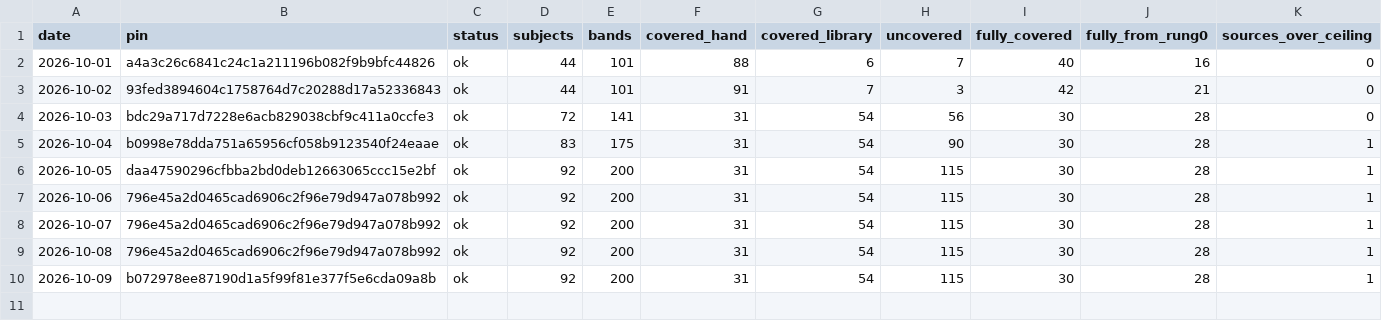
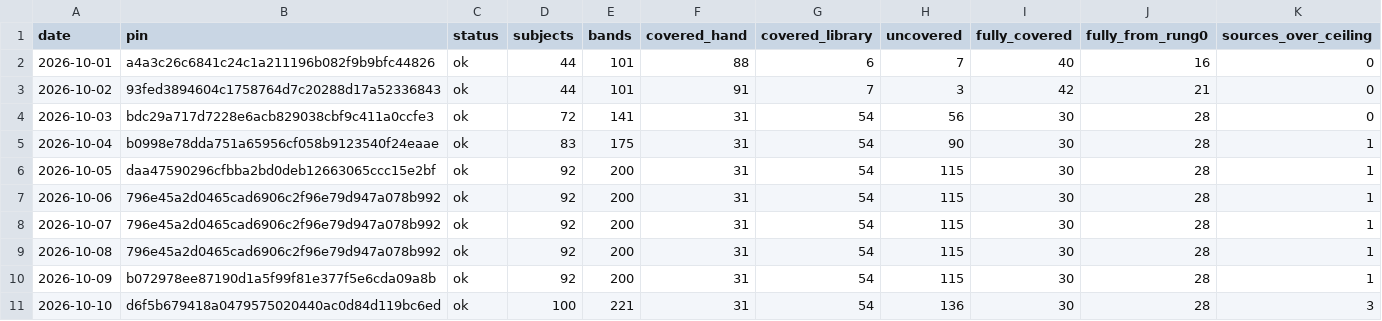
Before and after one commit to codestiff/asset-pulse, a CSV file: history.csv, drawn as a sheet.

```diff
--- a/history.csv
+++ b/history.csv
@@ -10 +10,2 @@ date,pin,status,subjects,bands,covered_hand,covered_library,uncovered,fully_cove
 2026-10-09,b072978ee87190d1a5f99f81e377f5e6cda09a8b,ok,92,200,31,54,115,30,28,1
+2026-10-10,d6f5b679418a0479575020440ac0d84d119bc6ed,ok,100,221,31,54,136,30,28,3
```
Also changed, not shown: 1 other file.
